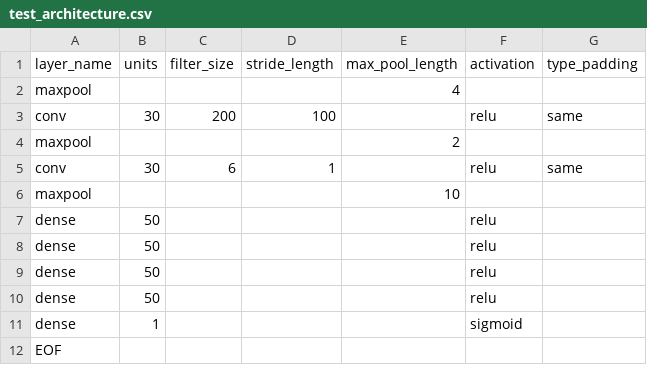
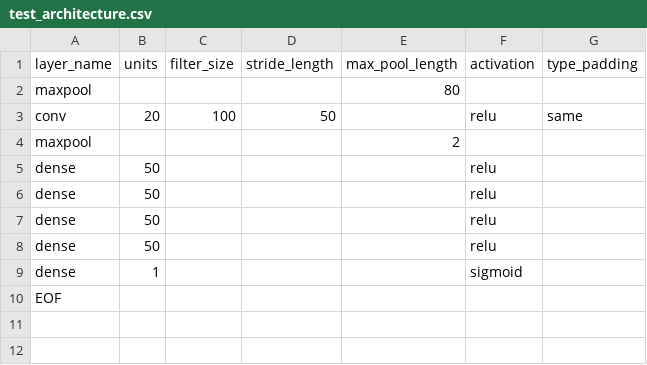
Before and after one commit to wildlytech/modular_acoustic_detection, a CSV file: goertzel_filter/predictions_goertzel_model/test_architecture.csv, drawn as a sheet.

Commit message:
reprduced the final changes to the model architecture sequence

```diff
--- a/goertzel_filter/predictions_goertzel_model/test_architecture.csv
+++ b/goertzel_filter/predictions_goertzel_model/test_architecture.csv
@@ -1,7 +1,5 @@
 layer_name,units,filter_size,stride_length,max_pool_length,activation,type_padding
-maxpool,,,,4,,
-conv,30,200,100,,relu,same
+maxpool,,,,80,,
+conv,20,100,50,,relu,same
 maxpool,,,,2,,
-conv,30,6,1,,relu,same
-maxpool,,,,10,,
 dense,50,,,,relu,
```
